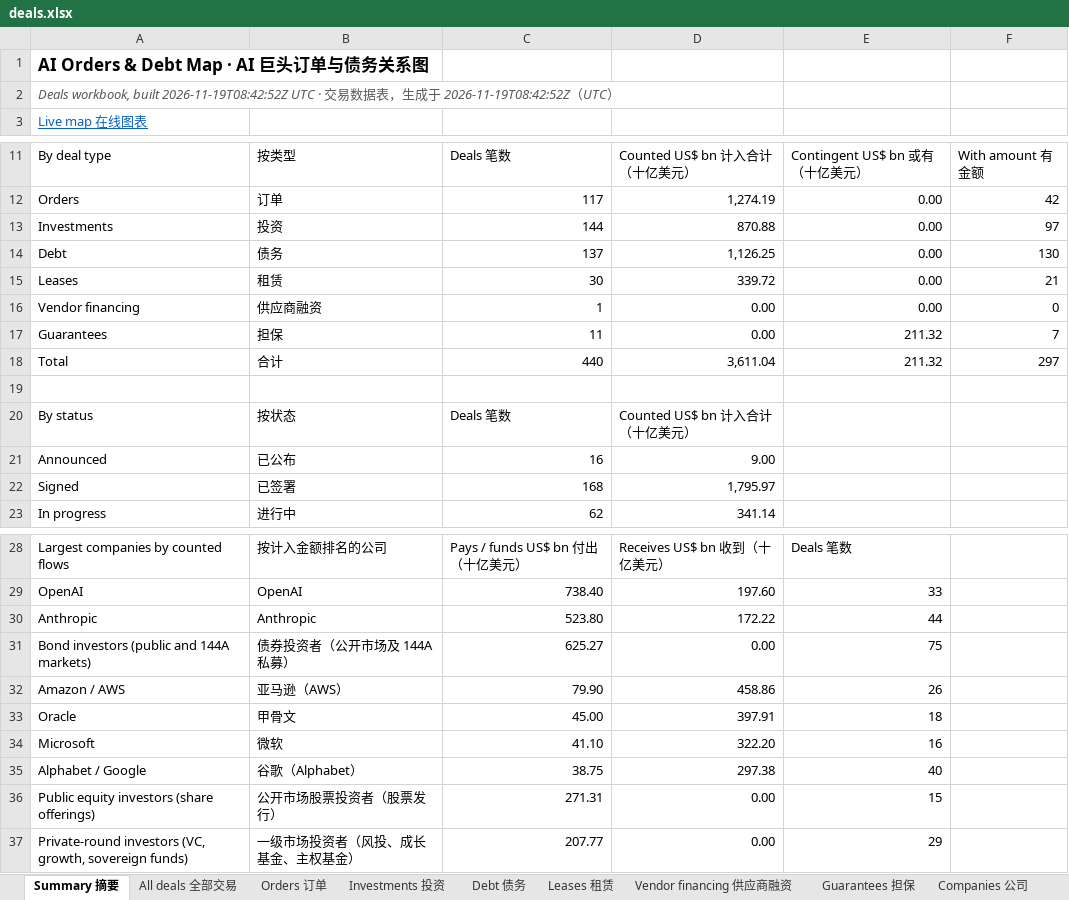
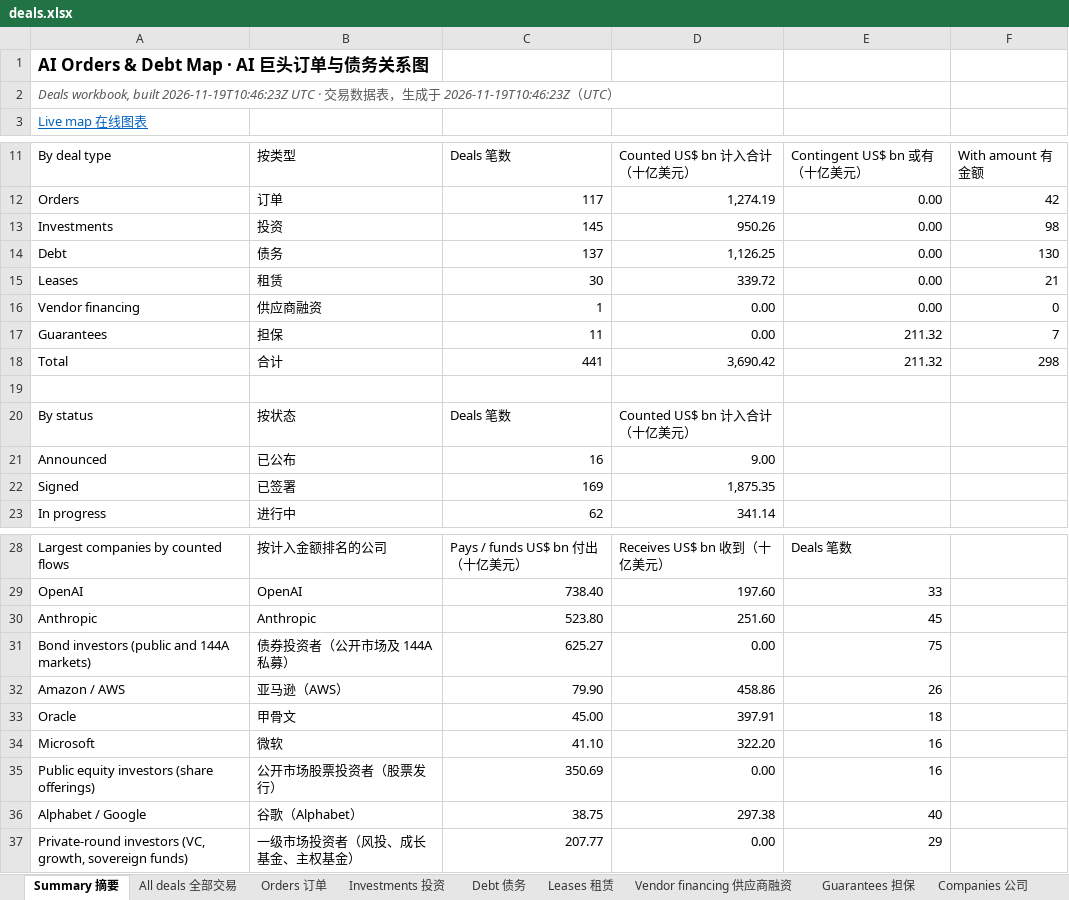
Before and after one commit to heyneww/GL-AI-live, an Excel workbook: data/v1/deals.xlsx, sheet Summary 摘要, drawn as a sheet; only a part is shown, gaps mark what is left out; values as stored, in another font and other column widths than the file's, no borders; removed rows and columns are numbered as before the commit, all else as after; the diff names each change by its address in the sheet, - before the commit and + after, or states it on an @@ line.

```diff
--- a/data/v1/deals.xlsx (sheet Summary 摘要)
+++ b/data/v1/deals.xlsx (sheet Summary 摘要)
-A2: …workbook, built 2026-11-19T08:42:52Z UTC · 交易数据表，生成于 2026-11-19T08:42:52Z（UTC…
+A2: …workbook, built 2026-11-19T10:46:23Z UTC · 交易数据表，生成于 2026-11-19T10:46:23Z（UTC…
-C13: 144
+C13: 145
-D13: 870.88
+D13: 950.26
-F13: 97
+F13: 98
-C18: 440
+C18: 441
-D18: 3,611.04
+D18: 3,690.42
-F18: 297
+F18: 298
-C22: 168
+C22: 169
-D22: 1,795.97
+D22: 1,875.35
-D30: 172.22
+D30: 251.60
-E30: 44
+E30: 45
+row 35: Public equity investors (share offerings) | 公开市场股票投资者（股票发行） | 350.69 | 0.00 | 16
-row 36: Public equity investors (share offerings) | 公开市场股票投资者（股票发行） | 271.31 | 0.00 | 15
```
Also changed, not shown: sheet Investments 投资, sheet All deals 全部交易, sheet Companies 公司, 14 other files.
